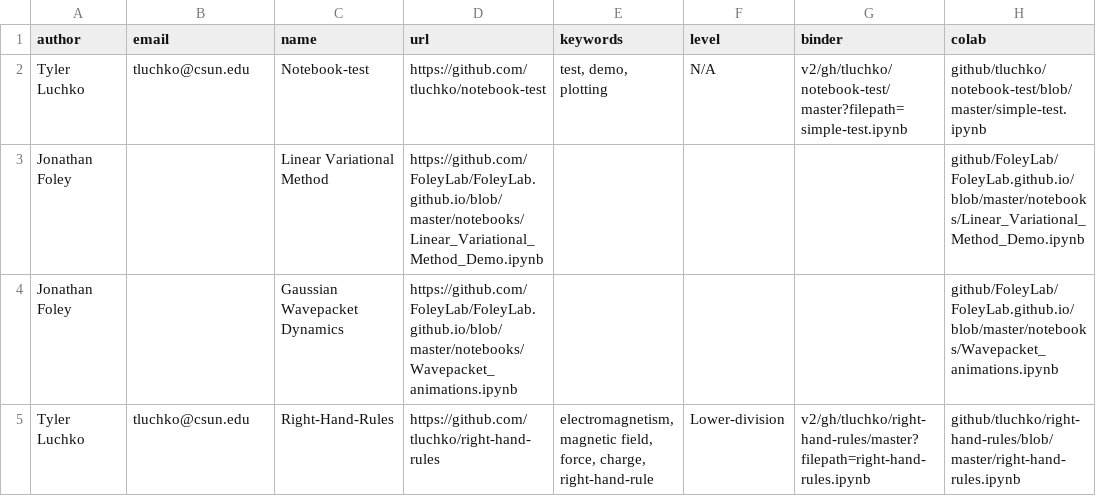
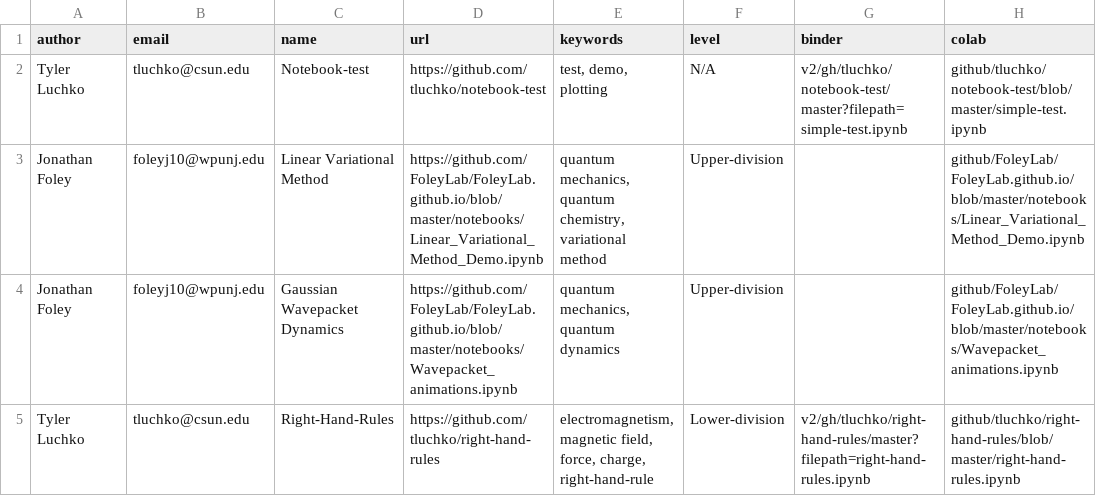
Before and after one commit to ESCIP/escip.github.io, a CSV file: _data/notebooks.csv, drawn as a sheet; only a part is shown; the diff names each change by its address in the sheet, - before the commit and + after, or states it on an @@ line.

Commit message:
Added meta-data for Jay Foley's notebooks

```diff
--- a/_data/notebooks.csv
+++ b/_data/notebooks.csv
-B3:B4 (email): (empty)
+B3:B4 (email): foleyj10@wpunj.edu
-E3 (keywords): (empty)
+E3 (keywords): quantum mechanics, quantum chemistry, variational method
-F3:F4 (level): (empty)
+F3:F4 (level): Upper-division
-E4 (keywords): (empty)
+E4 (keywords): quantum mechanics, quantum dynamics
```
